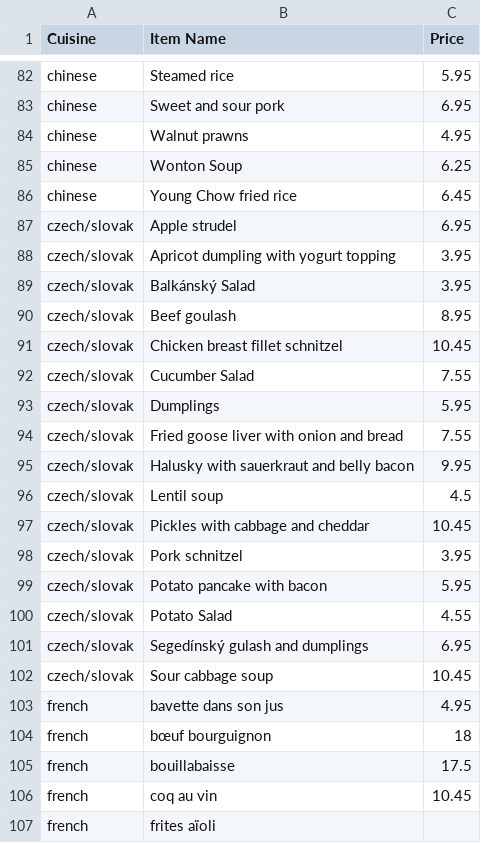
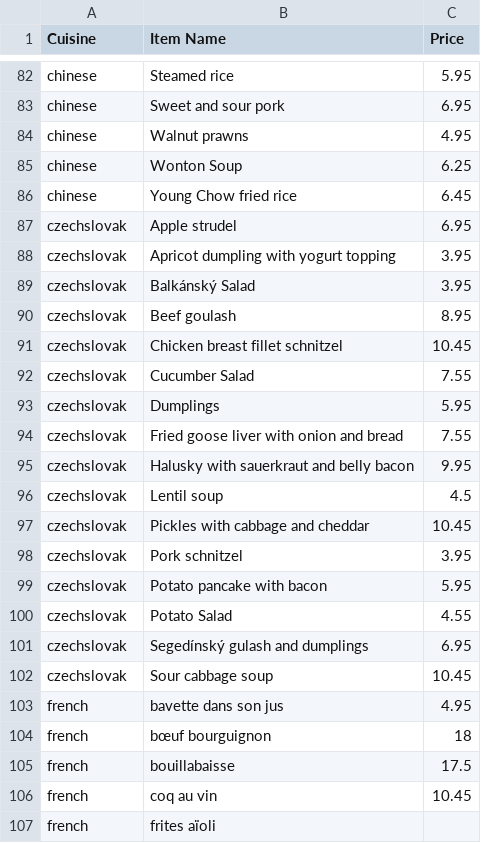
Before and after one commit to JuanBaquero99/foodme-platzi, a CSV file: server/data/menus.csv, drawn as a sheet; only a part is shown, gaps mark what is left out.

```diff
--- a/server/data/menus.csv
+++ b/server/data/menus.csv
@@ -86,18 +86,18 @@ chinese,Wonton Soup,6.25
 chinese,Young Chow fried rice,6.45
-czech/slovak,Apple strudel,6.95
-czech/slovak,Apricot dumpling with yogurt topping ,3.95
-czech/slovak,Balkánský Salad,3.95
-czech/slovak,Beef goulash,8.95
-czech/slovak,Chicken breast fillet schnitzel ,10.45
-czech/slovak,Cucumber Salad,7.55
-czech/slovak,Dumplings,5.95
-czech/slovak,Fried goose liver with onion and bread,7.55
-czech/slovak,Halusky with sauerkraut and belly bacon ,9.95
-czech/slovak,Lentil soup,4.5
-czech/slovak,Pickles with cabbage and cheddar,10.45
-czech/slovak,Pork schnitzel,3.95
-czech/slovak,Potato pancake with bacon,5.95
-czech/slovak,Potato Salad,4.55
-czech/slovak,Segedínský gulash and dumplings,6.95
-czech/slovak,Sour cabbage soup,10.45
+czechslovak,Apple strudel,6.95
+czechslovak,Apricot dumpling with yogurt topping ,3.95
+czechslovak,Balkánský Salad,3.95
+czechslovak,Beef goulash,8.95
+czechslovak,Chicken breast fillet schnitzel ,10.45
+czechslovak,Cucumber Salad,7.55
+czechslovak,Dumplings,5.95
+czechslovak,Fried goose liver with onion and bread,7.55
+czechslovak,Halusky with sauerkraut and belly bacon ,9.95
+czechslovak,Lentil soup,4.5
+czechslovak,Pickles with cabbage and cheddar,10.45
+czechslovak,Pork schnitzel,3.95
+czechslovak,Potato pancake with bacon,5.95
+czechslovak,Potato Salad,4.55
+czechslovak,Segedínský gulash and dumplings,6.95
+czechslovak,Sour cabbage soup,10.45
 french,bavette dans son jus,4.95
```
Also changed, not shown: 26 other files.
